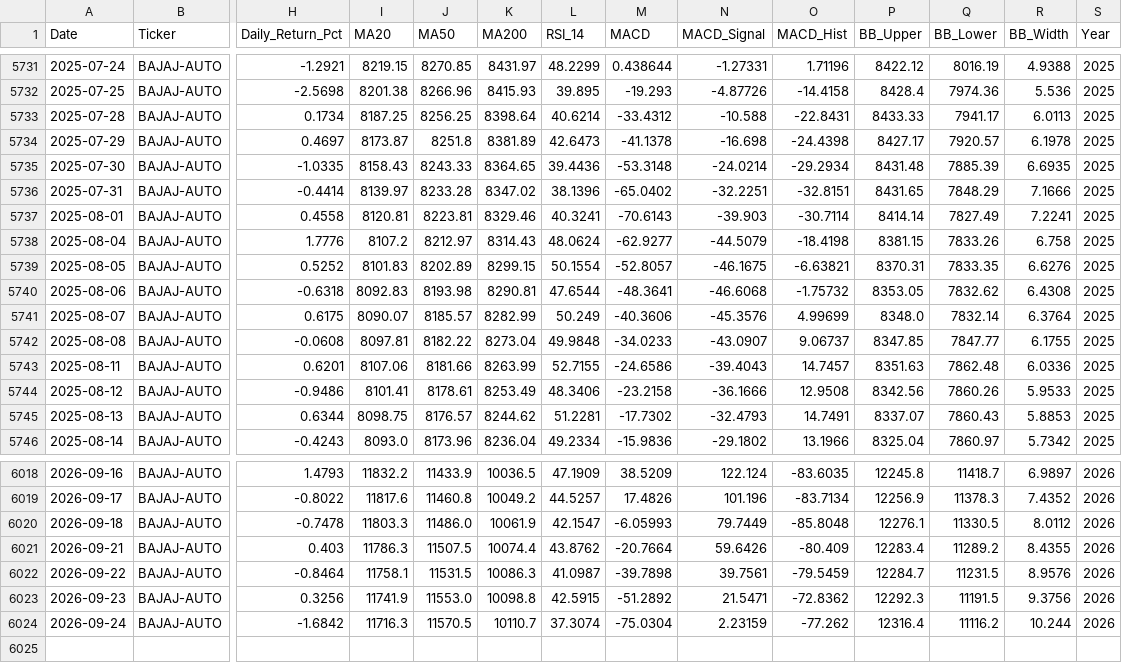
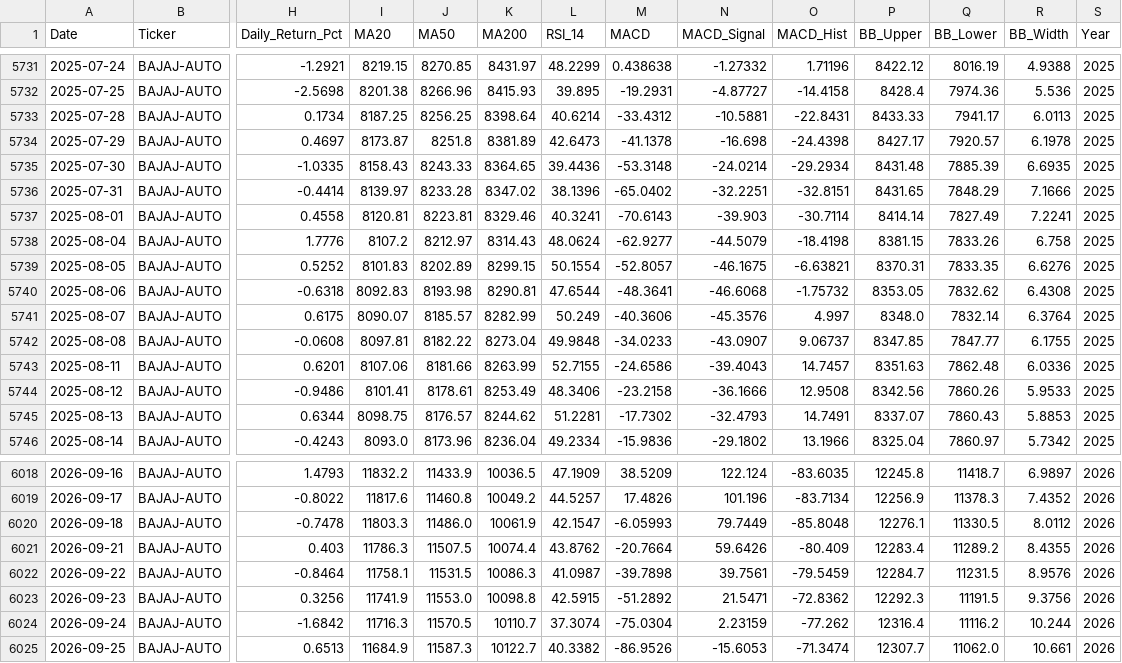
Before and after one commit to wimpypython/nifty-stock-intelligence, a CSV file: data/historical/BAJAJ-AUTO.csv, drawn as a sheet; only a part is shown, gaps mark what is left out; rows hold the shown columns only; the diff covers the shown part only; the diff names each change by its address in the sheet, - before the commit and + after, or states it on an @@ line.

```diff
--- a/data/historical/BAJAJ-AUTO.csv
+++ b/data/historical/BAJAJ-AUTO.csv
-M5731 (MACD): 0.438644
+M5731 (MACD): 0.438638
-N5731 (MACD_Signal): -1.27331
+N5731 (MACD_Signal): -1.27332
-M5732 (MACD): -19.293
+M5732 (MACD): -19.2931
-N5732 (MACD_Signal): -4.87726
+N5732 (MACD_Signal): -4.87727
-N5733 (MACD_Signal): -10.588
+N5733 (MACD_Signal): -10.5881
-O5741 (MACD_Hist): 4.99699
+O5741 (MACD_Hist): 4.997
+row 6025: 2026-09-25 | BAJAJ-AUTO | 0.6513 | 11684.9 | 11587.3 | 10122.7 | 40.3382 | -86.9526 | -15.6053 | -71.3474 | 12307.7 | 11062.0 | 10.661 | 2026
```
Also changed, not shown: 60 edited cells elsewhere in this file, data/historical/HCLTECH.csv, data/historical/MARUTI.csv, 51 other files.
